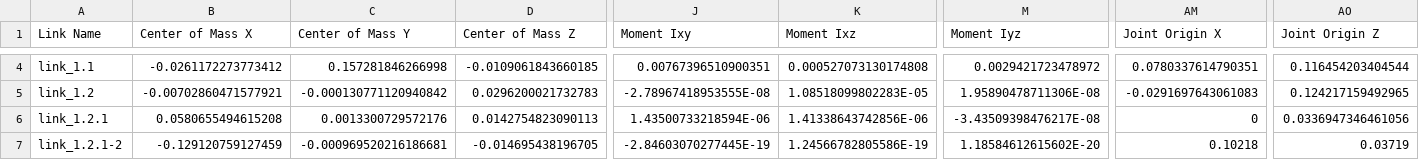
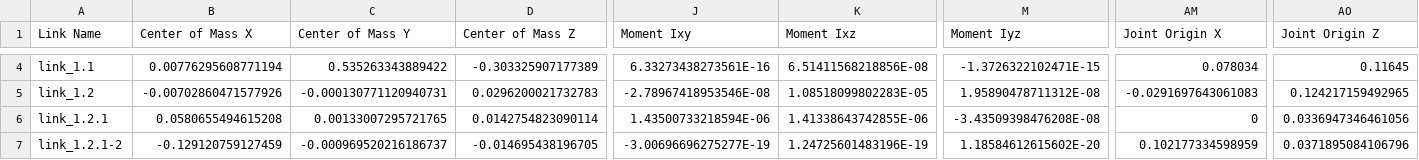
Before and after one commit to arnabGudu/Artpark-Robotics-TeamCyborg, a CSV file: washroom_cleaner/urdf/bot.csv, drawn as a sheet; only a part is shown, gaps mark what is left out; the diff covers the shown part only; the diff names each change by its address in the sheet, - before the commit and + after, or states it on an @@ line.

```diff
--- a/washroom_cleaner/urdf/bot.csv
+++ b/washroom_cleaner/urdf/bot.csv
-B4 (Center of Mass X): -0.0261172273773412
+B4 (Center of Mass X): 0.00776295608771194
-C4 (Center of Mass Y): 0.157281846266998
+C4 (Center of Mass Y): 0.535263343889422
-D4 (Center of Mass Z): -0.0109061843660185
+D4 (Center of Mass Z): -0.303325907177389
-J4 (Moment Ixy): 0.00767396510900351
+J4 (Moment Ixy): 6.33273438273561E-16
-K4 (Moment Ixz): 0.000527073130174808
+K4 (Moment Ixz): 6.51411568218856E-08
-M4 (Moment Iyz): 0.0029421723478972
+M4 (Moment Iyz): -1.3726322102471E-15
-AM4 (Joint Origin X): 0.0780337614790351
+AM4 (Joint Origin X): 0.078034
-AO4 (Joint Origin Z): 0.116454203404544
+AO4 (Joint Origin Z): 0.11645
-B5 (Center of Mass X): -0.00702860471577921
+B5 (Center of Mass X): -0.00702860471577926
-C5 (Center of Mass Y): -0.000130771120940842
+C5 (Center of Mass Y): -0.000130771120940731
-J5 (Moment Ixy): -2.78967418953555E-08
+J5 (Moment Ixy): -2.78967418953546E-08
-M5 (Moment Iyz): 1.95890478711306E-08
+M5 (Moment Iyz): 1.95890478711312E-08
-C6 (Center of Mass Y): 0.0013300729572176
+C6 (Center of Mass Y): 0.00133007295721765
-D6 (Center of Mass Z): 0.0142754823090113
+D6 (Center of Mass Z): 0.0142754823090114
-K6 (Moment Ixz): 1.41338643742856E-06
+K6 (Moment Ixz): 1.41338643742855E-06
-M6 (Moment Iyz): -3.43509398476217E-08
+M6 (Moment Iyz): -3.43509398476208E-08
-C7 (Center of Mass Y): -0.000969520216186681
+C7 (Center of Mass Y): -0.000969520216186737
-J7 (Moment Ixy): -2.84603070277445E-19
+J7 (Moment Ixy): -3.00696696275277E-19
-K7 (Moment Ixz): 1.24566782805586E-19
+K7 (Moment Ixz): 1.24725601483196E-19
-AM7 (Joint Origin X): 0.10218
+AM7 (Joint Origin X): 0.102177334598959
-AO7 (Joint Origin Z): 0.03719
+AO7 (Joint Origin Z): 0.0371895084106796
```
Also changed, not shown: 79 edited cells elsewhere in this file, 7 other files.
